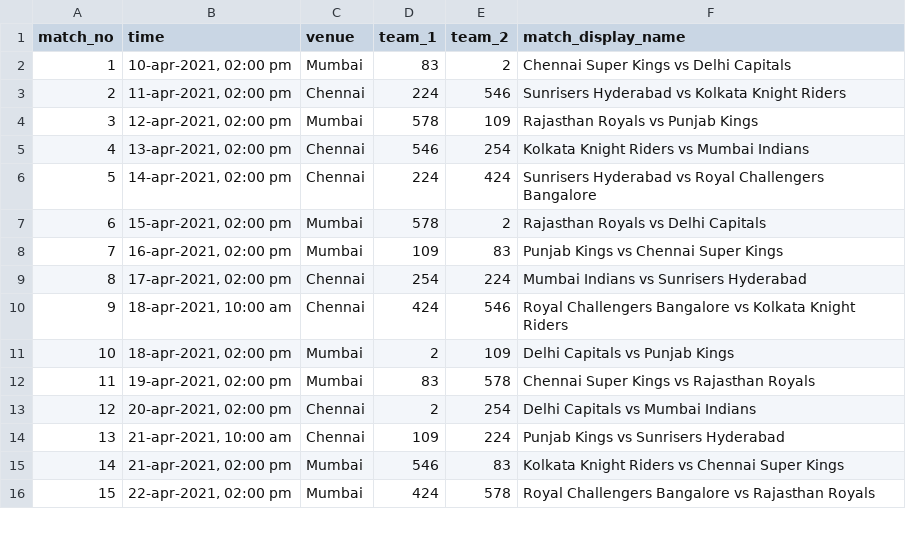
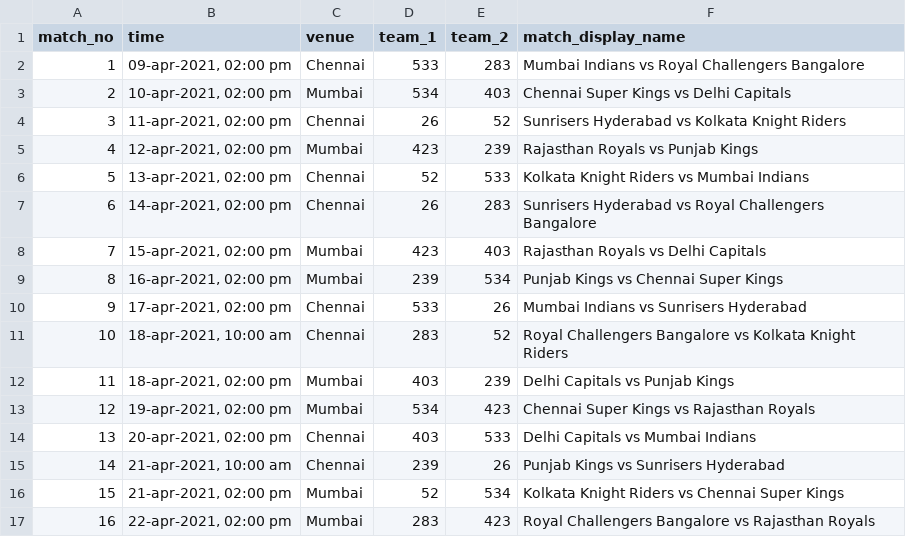
Before and after one commit to Anirudh58/cricboard, a CSV file: clean_data/schedule.csv, drawn as a sheet; only a part is shown; addresses are those after the commit; the diff covers the shown part only; the diff names each change by its address in the sheet, - before the commit and + after, or states it on an @@ line.

Commit message:
reverting schedule to old one

```diff
--- a/clean_data/schedule.csv
+++ b/clean_data/schedule.csv
+row 2: 1 | 09-apr-2021, 02:00 pm | Chennai | 533 | 283 | Mumbai Indians vs Royal Challengers Bangalore
@@ column A (match_no) renumbered from row 3 down @@
-D3 (team_1): 83
+D3 (team_1): 534
-E3 (team_2): 2
+E3 (team_2): 403
-D4 (team_1): 224
+D4 (team_1): 26
-E4 (team_2): 546
+E4 (team_2): 52
-D5 (team_1): 578
+D5 (team_1): 423
-E5 (team_2): 109
+E5 (team_2): 239
-D6 (team_1): 546
+D6 (team_1): 52
-E6 (team_2): 254
+E6 (team_2): 533
-D7 (team_1): 224
+D7 (team_1): 26
-E7 (team_2): 424
+E7 (team_2): 283
-D8 (team_1): 578
+D8 (team_1): 423
-E8 (team_2): 2
+E8 (team_2): 403
-D9 (team_1): 109
+D9 (team_1): 239
-E9 (team_2): 83
+E9 (team_2): 534
-D10 (team_1): 254
+D10 (team_1): 533
-E10 (team_2): 224
+E10 (team_2): 26
-D11 (team_1): 424
+D11 (team_1): 283
-E11 (team_2): 546
+E11 (team_2): 52
-D12 (team_1): 2
+D12 (team_1): 403
-E12 (team_2): 109
+E12 (team_2): 239
-D13 (team_1): 83
+D13 (team_1): 534
-E13 (team_2): 578
+E13 (team_2): 423
-D14 (team_1): 2
+D14 (team_1): 403
-E14 (team_2): 254
+E14 (team_2): 533
-D15 (team_1): 109
+D15 (team_1): 239
-E15 (team_2): 224
+E15 (team_2): 26
-D16 (team_1): 546
+D16 (team_1): 52
-E16 (team_2): 83
+E16 (team_2): 534
-D17 (team_1): 424
+D17 (team_1): 283
-E17 (team_2): 578
+E17 (team_2): 423
```
Also changed, not shown: 88 edited cells elsewhere in this file.
